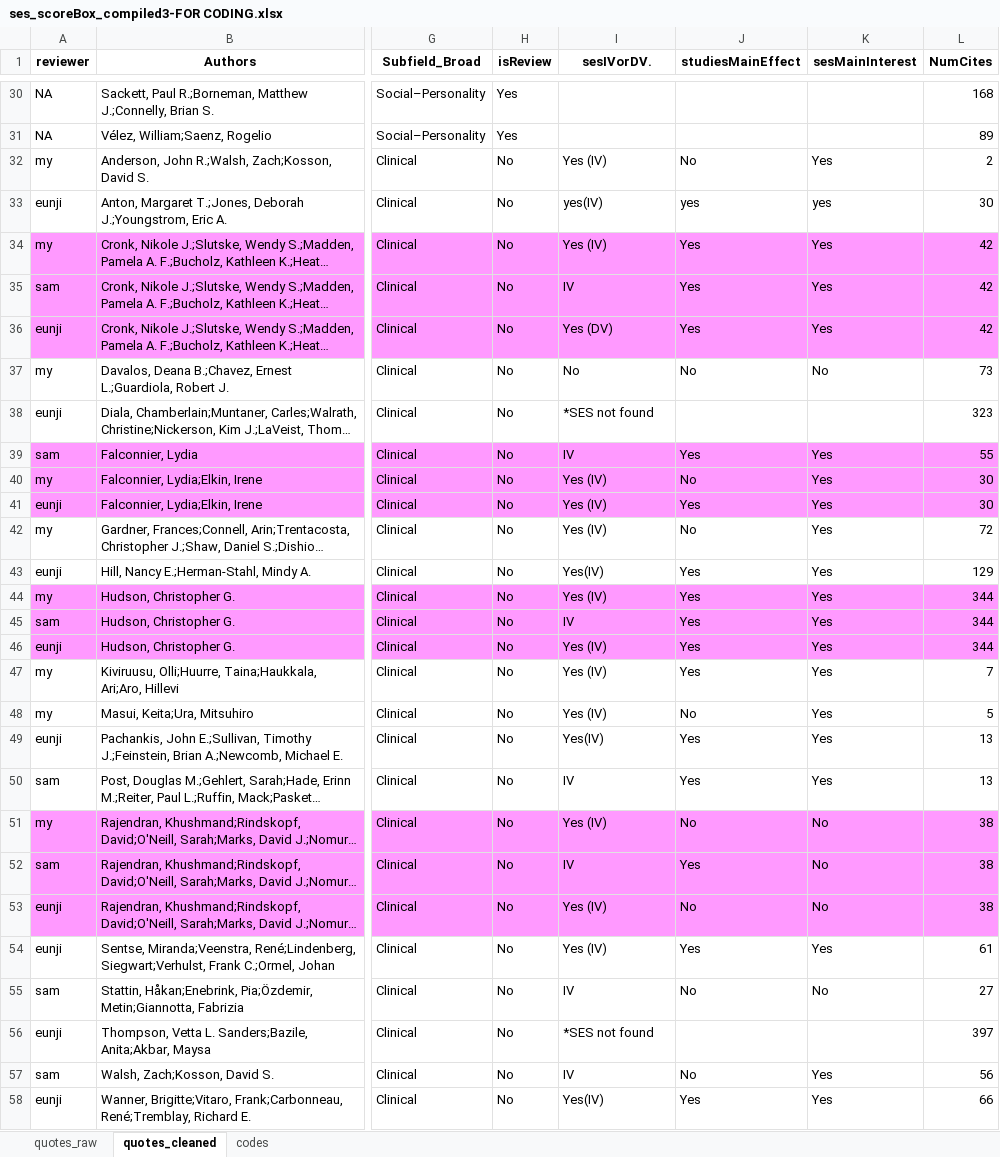
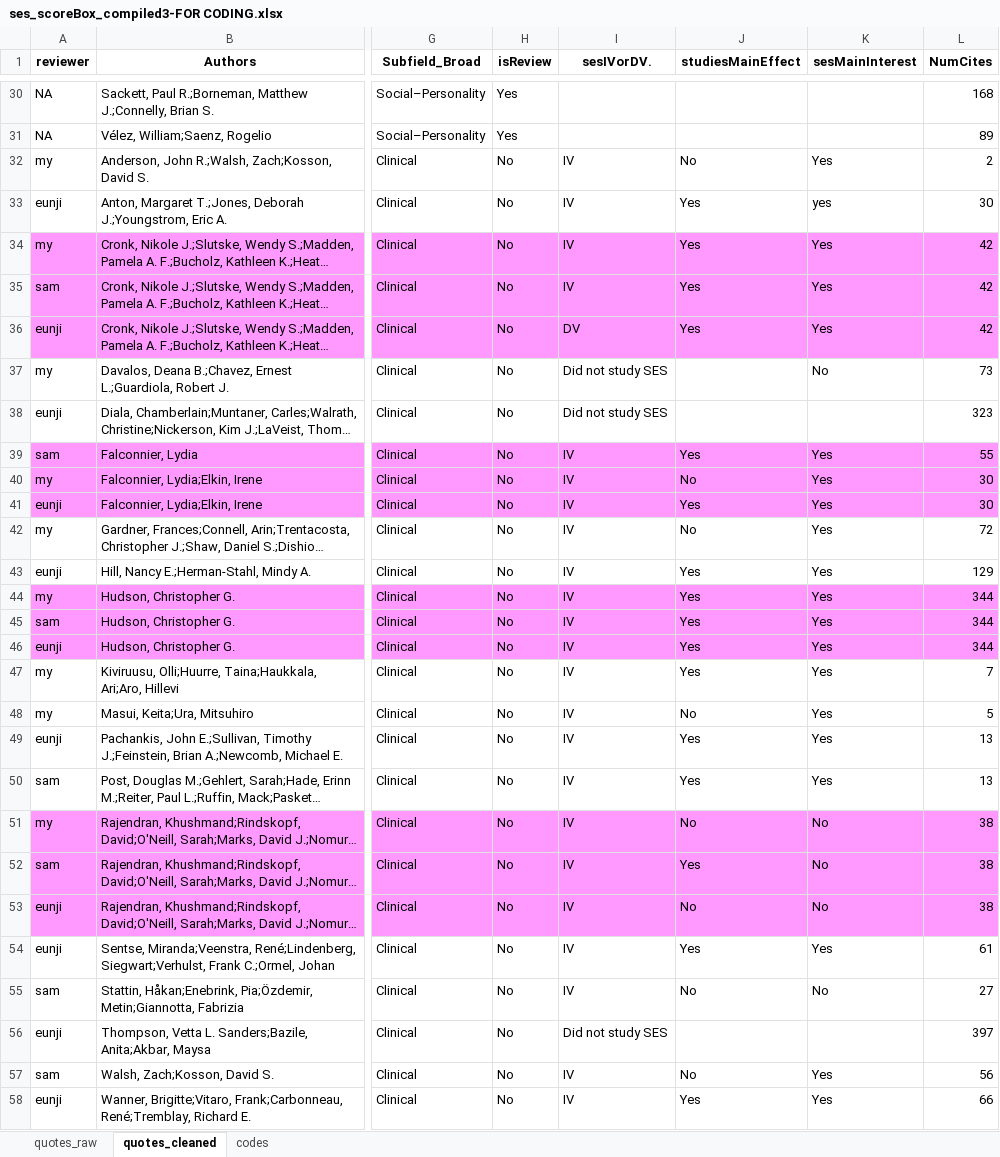
Before and after one commit to SamTan111/measuringSES_github, an Excel workbook: ses_scoreBox_compiled3-FOR CODING.xlsx, sheet quotes_cleaned, drawn as a sheet; only a part is shown, gaps mark what is left out; long unchanged cells end in …; values as stored, in another font and other column widths than the file's, no borders; charts and pictures not drawn; the diff covers the shown part only; the diff names each change by its address in the sheet, - before the commit and + after, or states it on an @@ line.

Commit message:
Halfway through sesMainEffect column

```diff
--- a/ses_scoreBox_compiled3-FOR CODING.xlsx (sheet quotes_cleaned)
+++ b/ses_scoreBox_compiled3-FOR CODING.xlsx (sheet quotes_cleaned)
-I32 (sesIVorDV.): Yes (IV)
+I32 (sesIVorDV.): IV
-I33 (sesIVorDV.): yes(IV)
+I33 (sesIVorDV.): IV
-J33 (studiesMainEffect): yes
+J33 (studiesMainEffect): Yes
-I34 (sesIVorDV.): Yes (IV)
+I34 (sesIVorDV.): IV
-I36 (sesIVorDV.): Yes (DV)
+I36 (sesIVorDV.): DV
-I37 (sesIVorDV.): No
+I37 (sesIVorDV.): Did not study SES
-J37 (studiesMainEffect): No
+J37 (studiesMainEffect): (empty)
-I38 (sesIVorDV.): *SES not found
+I38 (sesIVorDV.): Did not study SES
-I40:I42 (sesIVorDV.): Yes (IV)
+I40:I42 (sesIVorDV.): IV
-I43 (sesIVorDV.): Yes(IV)
+I43 (sesIVorDV.): IV
-I44 (sesIVorDV.): Yes (IV)
+I44 (sesIVorDV.): IV
-I46:I48 (sesIVorDV.): Yes (IV)
+I46:I48 (sesIVorDV.): IV
-I49 (sesIVorDV.): Yes(IV)
+I49 (sesIVorDV.): IV
-I51 (sesIVorDV.): Yes (IV)
+I51 (sesIVorDV.): IV
-I53:I54 (sesIVorDV.): Yes (IV)
+I53:I54 (sesIVorDV.): IV
-I56 (sesIVorDV.): *SES not found
+I56 (sesIVorDV.): Did not study SES
-I58 (sesIVorDV.): Yes(IV)
+I58 (sesIVorDV.): IV
```
Also changed, not shown: 152 edited cells and cell formats elsewhere in this sheet, 2 other files.
